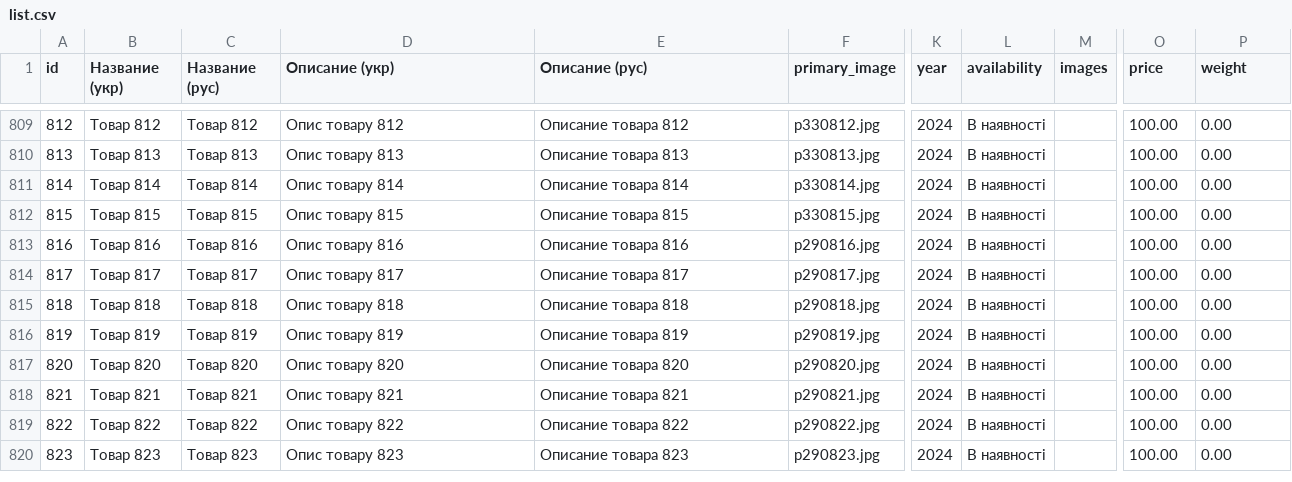
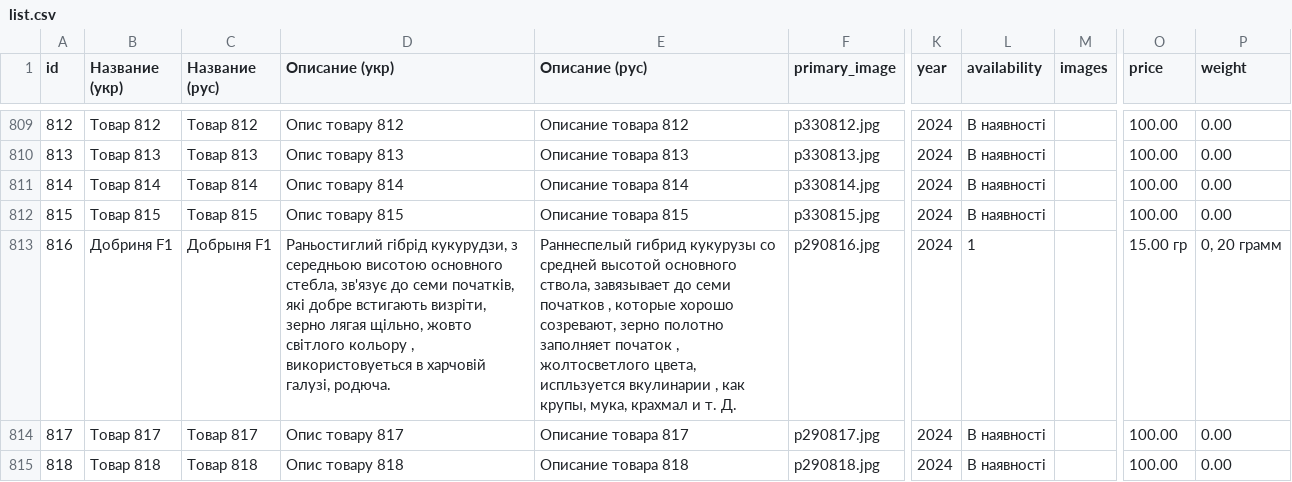
Before and after one commit to vgogunsky-tech/fun-dacha, a CSV file: data/list.csv, drawn as a sheet; only a part is shown, gaps mark what is left out; the shorter side is filled out with more unchanged rows; the diff names each change by its address in the sheet, - before the commit and + after, or states it on an @@ line.

Commit message:
Update product 816 via webapp

```diff
--- a/data/list.csv
+++ b/data/list.csv
-B813 (Название (укр)): Tовар 816
+B813 (Название (укр)): Добриня F1
-C813 (Название (рус)): Товар 816
+C813 (Название (рус)): Добрыня F1
-D813 (Описание (укр)): Опис товару 816
+D813 (Описание (укр)): Раньостиглий гібрід кукурудзи, з середньою висотою основного стебла, зв'язує до семи початків, які добре встигають визріти, зерно лягая щільно, жовто світлого кольору , використовуеться в харчовій галузі, родюча.
-E813 (Описание (рус)): Описание товара 816
+E813 (Описание (рус)): Раннеспелый гибрид кукурузы со средней высотой основного ствола, завязывает до семи початков , которые хорошо созревают, зерно полотно заполняет початок , жолтосветлого цвета, испльзуется вкулинарии , как крупы, мука, крахмал и т. Д.
-L813 (availability): В наявності
+L813 (availability): 1
-O813 (price): 100.00
+O813 (price): 15.00 гр
-P813 (weight): 0.00
+P813 (weight): 0, 20 грамм
```
